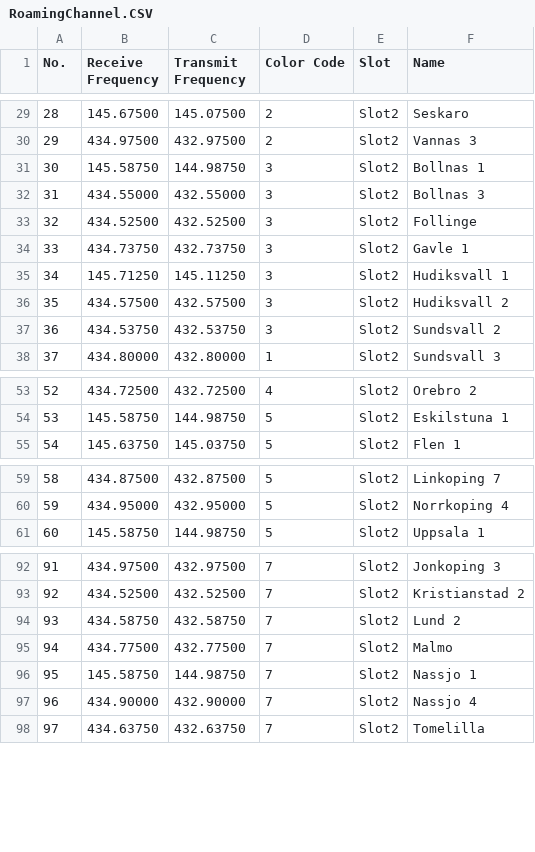
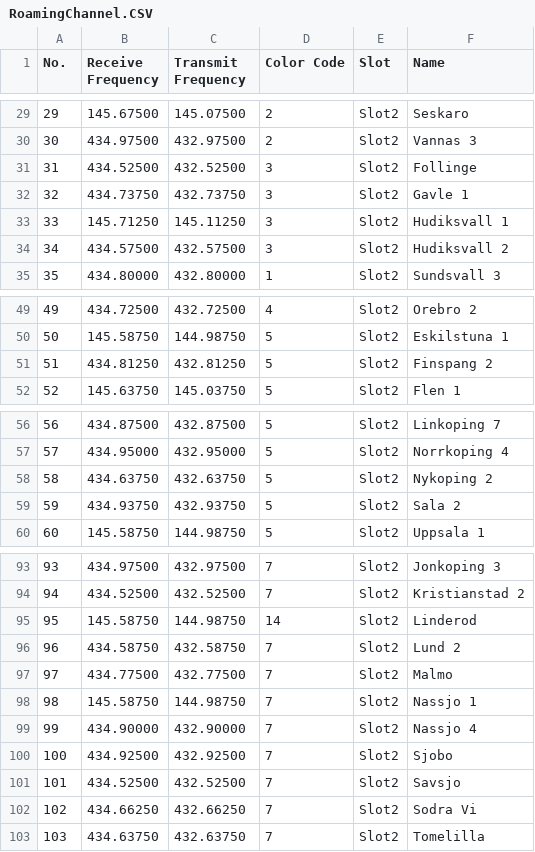
Before and after one commit to sm0rgm/at-d578uv, a CSV file: RoamingChannel.CSV, drawn as a sheet; only a part is shown, gaps mark what is left out; removed rows and columns are numbered as before the commit, all else as after; the diff covers the shown part only; the diff names each change by its address in the sheet, - before the commit and + after, or states it on an @@ line.

```diff
--- a/RoamingChannel.CSV
+++ b/RoamingChannel.CSV
@@ column A (No.) renumbered from row 5 down @@
-row 31: 30 | 145.58750 | 144.98750 | 3 | Slot2 | Bollnas 1
-row 32: 31 | 434.55000 | 432.55000 | 3 | Slot2 | Bollnas 3
-row 37: 36 | 434.53750 | 432.53750 | 3 | Slot2 | Sundsvall 2
+row 51: 51 | 434.81250 | 432.81250 | 5 | Slot2 | Finspang 2
+row 58: 58 | 434.63750 | 432.63750 | 5 | Slot2 | Nykoping 2
+row 59: 59 | 434.93750 | 432.93750 | 5 | Slot2 | Sala 2
+row 95: 95 | 145.58750 | 144.98750 | 14 | Slot2 | Linderod
+row 100: 100 | 434.92500 | 432.92500 | 7 | Slot2 | Sjobo
+row 101: 101 | 434.52500 | 432.52500 | 7 | Slot2 | Savsjo
+row 102: 102 | 434.66250 | 432.66250 | 7 | Slot2 | Sodra Vi
```
Also changed, not shown: 5 added rows, 4 removed rows and 8 edited cells elsewhere in this file.
